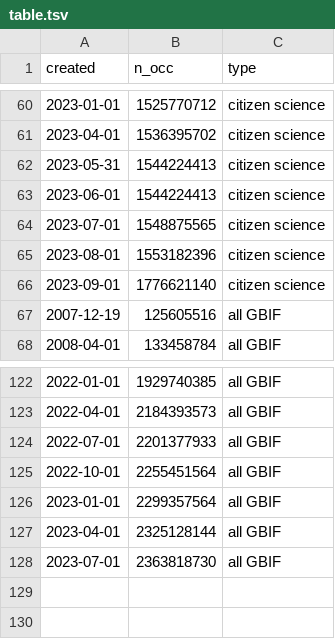
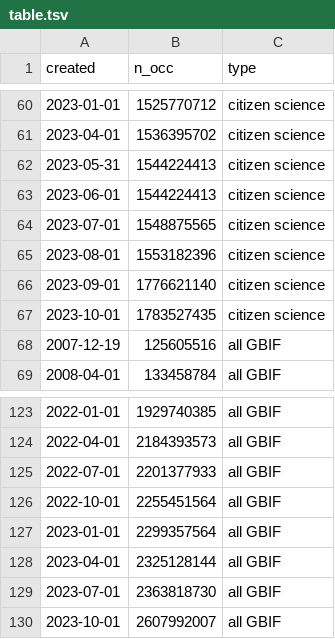
Before and after one commit to jhnwllr/gbif-cit-sci, a TSV file: exports/table.tsv, drawn as a sheet; only a part is shown, gaps mark what is left out; the diff names each change by its address in the sheet, - before the commit and + after, or states it on an @@ line.

```diff
--- a/exports/table.tsv
+++ b/exports/table.tsv
+row 67: 2023-10-01 | 1783527435 | citizen science
+row 130: 2023-10-01 | 2607992007 | all GBIF
```
Also changed, not shown: 3 other files.
